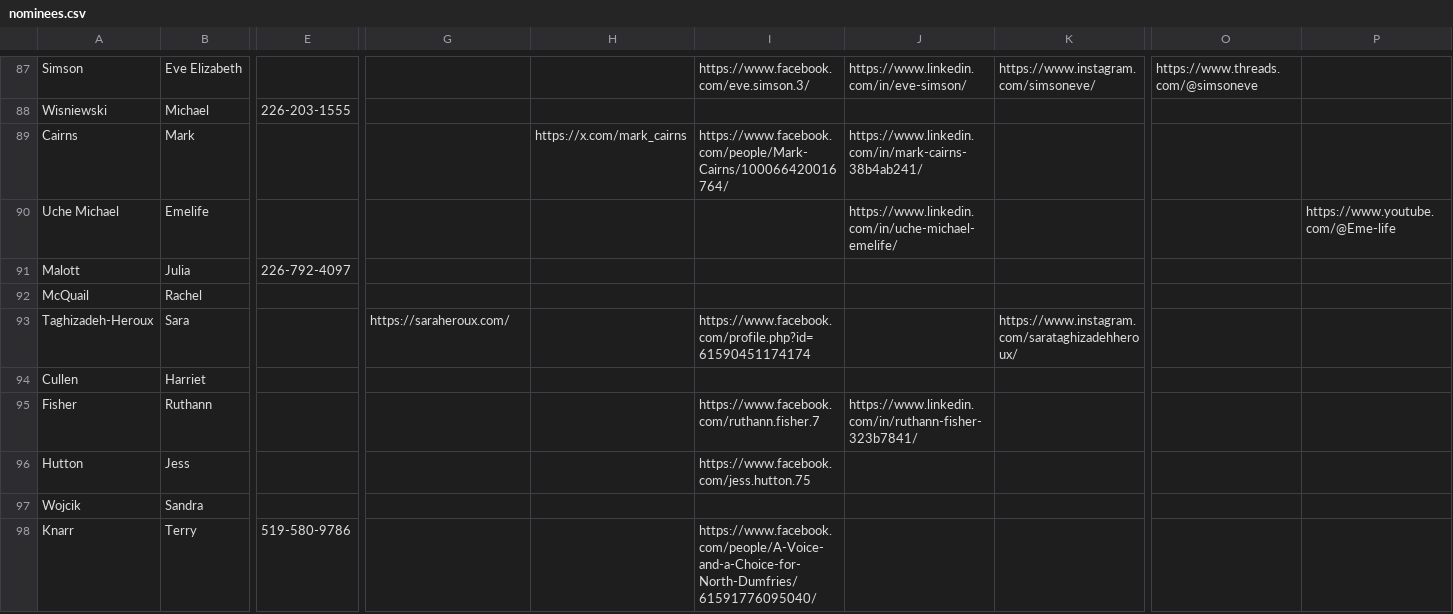
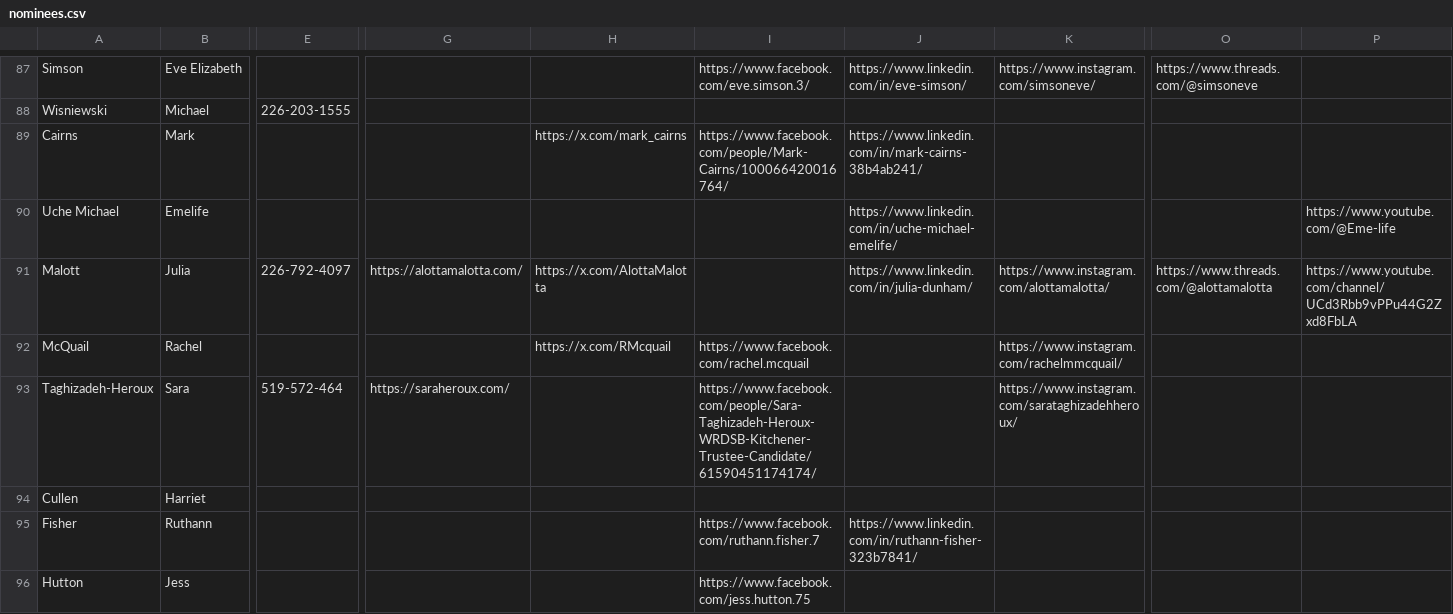
Before and after one commit to CivicTechWR/WRVotesPlaceholder, a CSV file: docs/_data/sync/nominees.csv, drawn as a sheet; only a part is shown, gaps mark what is left out; the shorter side is filled out with more unchanged rows; the diff names each change by its address in the sheet, - before the commit and + after, or states it on an @@ line.

Commit message:
Auto-commit: updated nominees.csv from Google Docs

```diff
--- a/docs/_data/sync/nominees.csv
+++ b/docs/_data/sync/nominees.csv
-G91: (empty)
+G91: https://alottamalotta.com/
-H91: (empty)
+H91: https://x.com/AlottaMalotta
-J91: (empty)
+J91: https://www.linkedin.com/in/julia-dunham/
-K91: (empty)
+K91: https://www.instagram.com/alottamalotta/
-O91: (empty)
+O91: https://www.threads.com/@alottamalotta
-P91: (empty)
+P91: https://www.youtube.com/channel/UCd3Rbb9vPPu44G2Zxd8FbLA
-H92: (empty)
+H92: https://x.com/RMcquail
-I92: (empty)
+I92: https://www.facebook.com/rachel.mcquail
-K92: (empty)
+K92: https://www.instagram.com/rachelmmcquail/
-E93: (empty)
+E93: 519-572-464
-I93: https://www.facebook.com/profile.php?id=61590451174174
+I93: https://www.facebook.com/people/Sara-Taghizadeh-Heroux-WRDSB-Kitchener-Trustee-Candidate/61590451174174/
```
